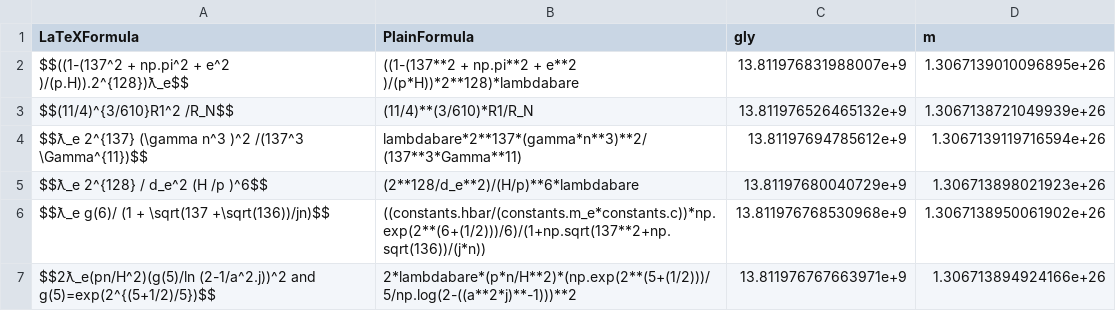
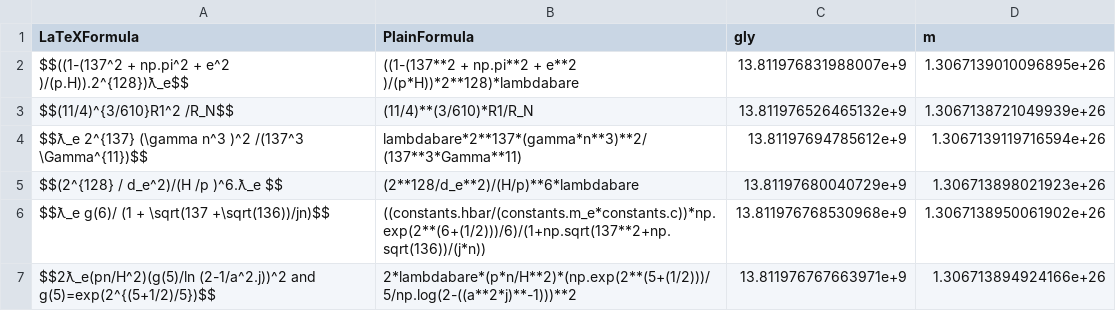
Before and after one commit to LaGuer/hubble-table, a CSV file: hubble-table3.csv, drawn as a sheet.

Commit message:
Update hubble-table3.csv

```diff
--- a/hubble-table3.csv
+++ b/hubble-table3.csv
@@ -4,3 +4,3 @@ $$(11/4)^{3/610}R1^2 /R_N$$, (11/4)**(3/610)*R1/R_N, 13.811976526465132e+9, 1.30
 $$ƛ_e 2^{137} (\gamma n^3 )^2 /(137^3 \Gamma^{11})$$, lambdabare*2**137*(gamma*n**3)**2/(137**3*Gamma**11), 13.81197694785612e+9, 1.3067139119716594e+26
-$$ƛ_e 2^{128} / d_e^2 (H /p )^6$$, (2**128/d_e**2)/(H/p)**6*lambdabare, 13.81197680040729e+9, 1.306713898021923e+26
+$$(2^{128} / d_e^2)/(H /p )^6.ƛ_e $$, (2**128/d_e**2)/(H/p)**6*lambdabare, 13.81197680040729e+9, 1.306713898021923e+26
 $$ƛ_e g(6)/ (1 + \sqrt(137 +\sqrt(136))/jn)$$, ((constants.hbar/(constants.m_e*constants.c))*np.exp(2**(6+(1/2)))/6)/(1+np.sqrt(137**2+np.sqrt(136))/(j*n)), 13.811976768530968e+9, 1.3067138950061902e+26
```
